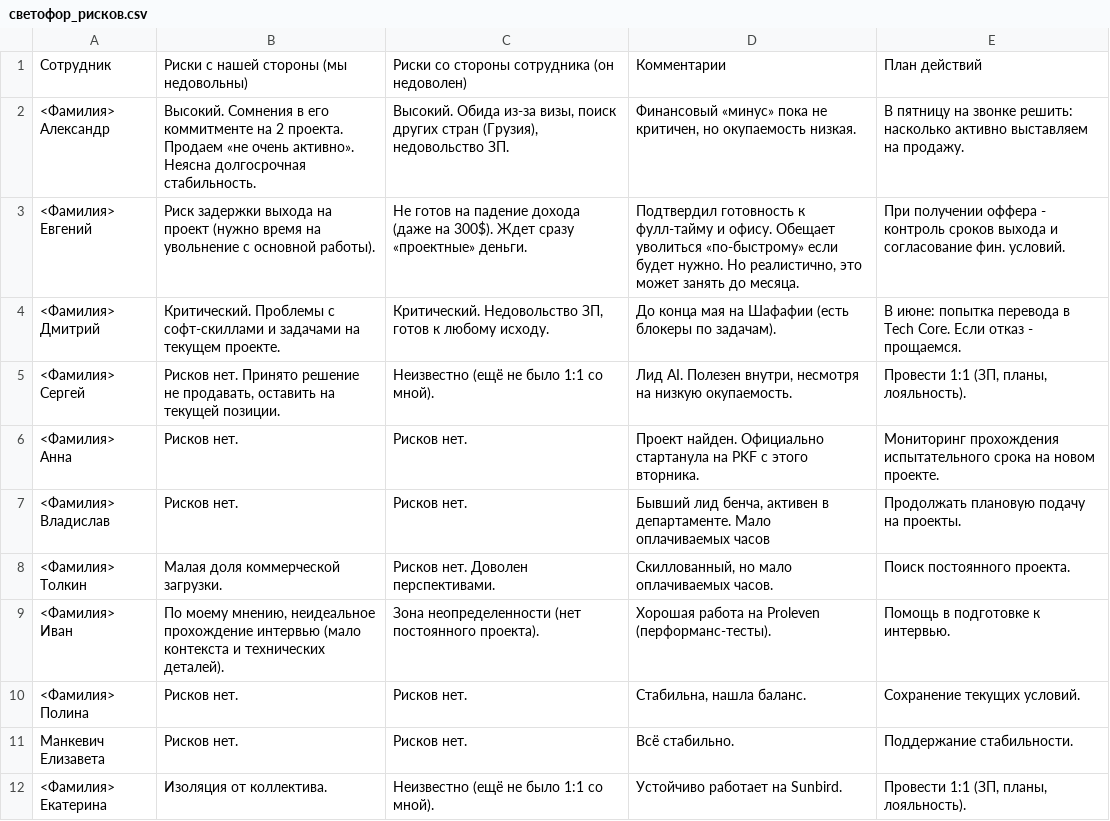
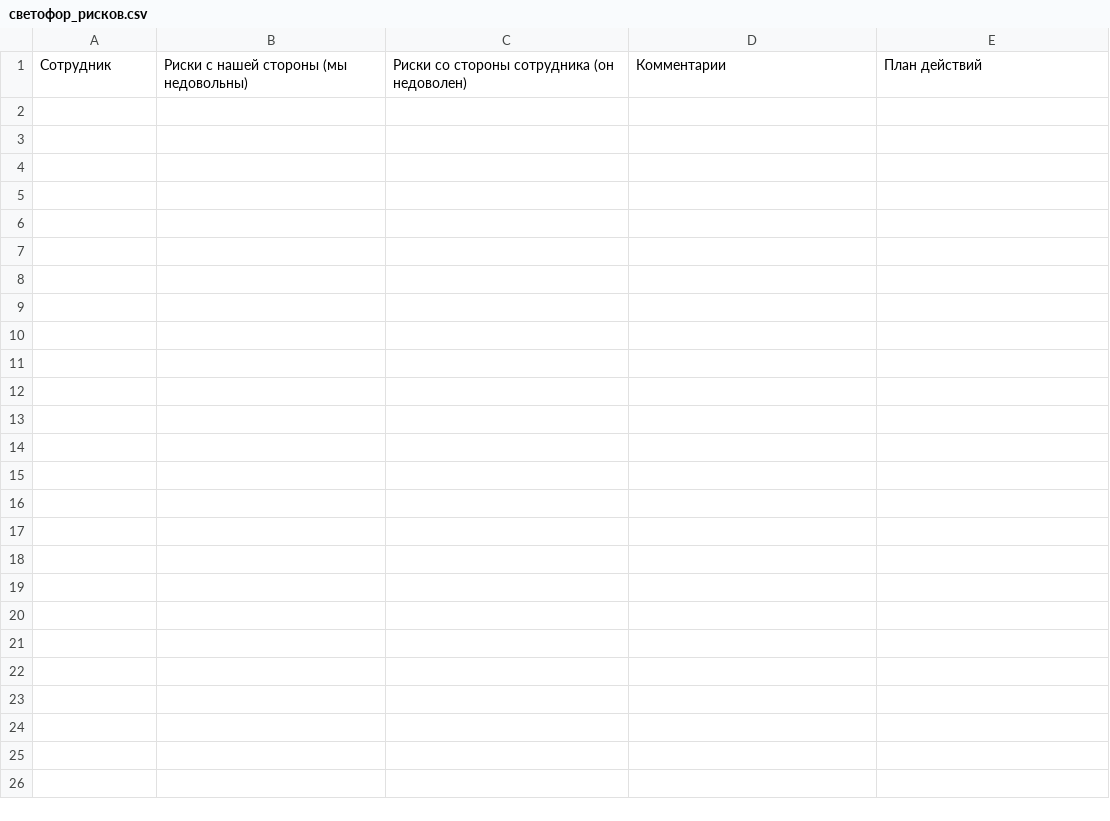
Before and after one commit to AliakseiBabko/qa-management, a CSV file: Templates/светофор_рисков.csv, drawn as a sheet.

```diff
--- a/Templates/светофор_рисков.csv
+++ b/Templates/светофор_рисков.csv
@@ -1,12 +1 @@
 Сотрудник,Риски с нашей стороны (мы недовольны),Риски со стороны сотрудника (он недоволен),Комментарии,План действий
-<Фамилия> Александр,Высокий. Сомнения в его коммитменте на 2 проекта. Продаем «не очень активно». Неясна долгосрочная стабильность.,"Высокий. Обида из-за визы, поиск других стран (Грузия), недовольство ЗП.","Финансовый «минус» пока не критичен, но окупаемость низкая.",В пятницу на звонке решить: насколько активно выставляем на продажу.
-<Фамилия> Евгений,Риск задержки выхода на проект (нужно время на увольнение с основной работы).,Не готов на падение дохода (даже на 300$). Ждет сразу «проектные» деньги.,"Подтвердил готовность к фулл-тайму и офису. Обещает уволиться «по-быстрому» если будет нужно. Но реалистично, это может занять до месяца.",При получении оффера - контроль сроков выхода и согласование фин. условий.
-<Фамилия> Дмитрий,Критический. Проблемы с софт-скиллами и задачами на текущем проекте.,"Критический. Недовольство ЗП, готов к любому исходу.",До конца мая на Шафафии (есть блокеры по задачам).,В июне: попытка перевода в Tech Core. Если отказ - прощаемся.
-<Фамилия> Сергей,"Рисков нет. Принято решение не продавать, оставить на текущей позиции.",Неизвестно (ещё не было 1:1 со мной).,"Лид AI. Полезен внутри, несмотря на низкую окупаемость.","Провести 1:1 (ЗП, планы, лояльность)."
-<Фамилия> Анна,Рисков нет.,Рисков нет.,Проект найден. Официально стартанула на PKF с этого вторника.,Мониторинг прохождения испытательного срока на новом проекте.
-<Фамилия> Владислав,Рисков нет.,Рисков нет.,"Бывший лид бенча, активен в департаменте. Мало оплачиваемых часов",Продолжать плановую подачу на проекты.
-<Фамилия> Толкин,Малая доля коммерческой загрузки.,Рисков нет. Доволен перспективами.,"Скиллованный, но мало оплачиваемых часов.",Поиск постоянного проекта.
-<Фамилия> Иван,"По моему мнению, неидеальное прохождение интервью (мало контекста и технических деталей).",Зона неопределенности (нет постоянного проекта).,Хорошая работа на Proleven (перформанс-тесты).,Помощь в подготовке к интервью.
-<Фамилия> Полина,Рисков нет.,Рисков нет.,"Стабильна, нашла баланс.",Сохранение текущих условий.
-Манкевич Елизавета,Рисков нет.,Рисков нет.,Всё стабильно.,Поддержание стабильности.
-<Фамилия> Екатерина,Изоляция от коллектива.,Неизвестно (ещё не было 1:1 со мной).,Устойчиво работает на Sunbird.,"Провести 1:1 (ЗП, планы, лояльность)."
```
Also changed, not shown: 17 other files.
